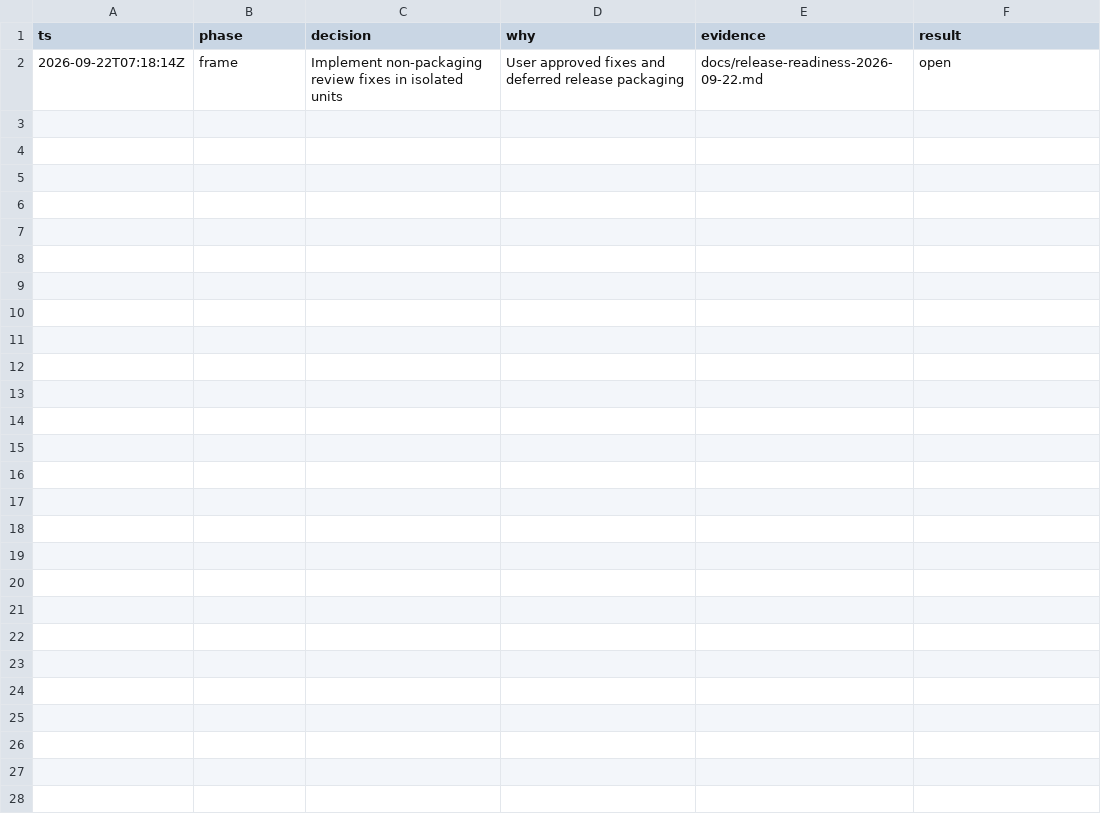
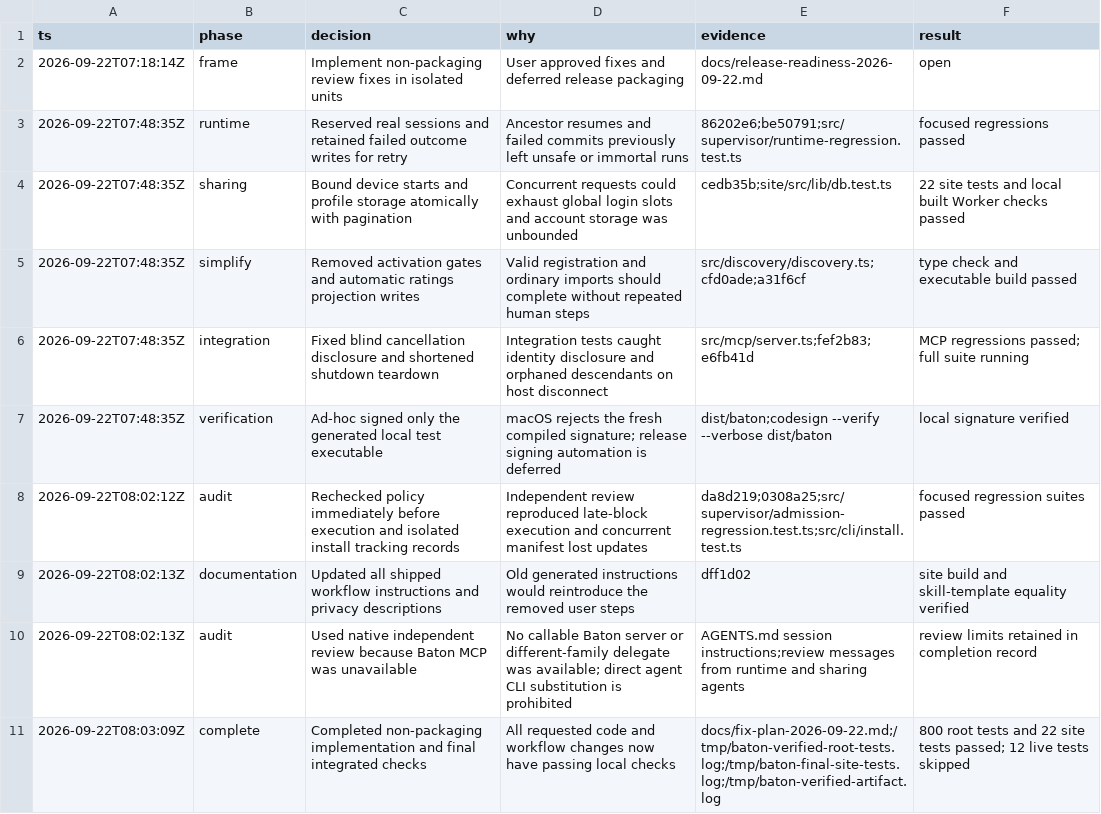
Before and after one commit to danieldunderfelt/baton, a TSV file: docs/fix-decisions-2026-09-22.tsv, drawn as a sheet.

Commit message:
Record completed fixes and release verification limits

```diff
--- a/docs/fix-decisions-2026-09-22.tsv
+++ b/docs/fix-decisions-2026-09-22.tsv
@@ -2 +2,10 @@ ts	phase	decision	why	evidence	result
 2026-09-22T07:18:14Z	frame	Implement non-packaging review fixes in isolated units	User approved fixes and deferred release packaging	docs/release-readiness-2026-09-22.md	open
+2026-09-22T07:48:35Z	runtime	Reserved real sessions and retained failed outcome writes for retry	Ancestor resumes and failed commits previously left unsafe or immortal runs	86202e6;be50791;src/supervisor/runtime-regression.test.ts	focused regressions passed
+2026-09-22T07:48:35Z	sharing	Bound device starts and profile storage atomically with pagination	Concurrent requests could exhaust global login slots and account storage was unbounded	cedb35b;site/src/lib/db.test.ts	22 site tests and local built Worker checks passed
+2026-09-22T07:48:35Z	simplify	Removed activation gates and automatic ratings projection writes	Valid registration and ordinary imports should complete without repeated human steps	src/discovery/discovery.ts;cfd0ade;a31f6cf	type check and executable build passed
+2026-09-22T07:48:35Z	integration	Fixed blind cancellation disclosure and shortened shutdown teardown	Integration tests caught identity disclosure and orphaned descendants on host disconnect	src/mcp/server.ts;fef2b83;e6fb41d	MCP regressions passed; full suite running
+2026-09-22T07:48:35Z	verification	Ad-hoc signed only the generated local test executable	macOS rejects the fresh compiled signature; release signing automation is deferred	dist/baton;codesign --verify --verbose dist/baton	local signature verified
+2026-09-22T08:02:12Z	audit	Rechecked policy immediately before execution and isolated install tracking records	Independent review reproduced late-block execution and concurrent manifest lost updates	da8d219;0308a25;src/supervisor/admission-regression.test.ts;src/cli/install.test.ts	focused regression suites passed
+2026-09-22T08:02:13Z	documentation	Updated all shipped workflow instructions and privacy descriptions	Old generated instructions would reintroduce the removed user steps	dff1d02	site build and skill-template equality verified
+2026-09-22T08:02:13Z	audit	Used native independent review because Baton MCP was unavailable	No callable Baton server or different-family delegate was available; direct agent CLI substitution is prohibited	AGENTS.md session instructions;review messages from runtime and sharing agents	review limits retained in completion record
+2026-09-22T08:03:09Z	complete	Completed non-packaging implementation and final integrated checks	All requested code and workflow changes now have passing local checks	docs/fix-plan-2026-09-22.md;/tmp/baton-verified-root-tests.log;/tmp/baton-final-site-tests.log;/tmp/baton-verified-artifact.log	800 root tests and 22 site tests passed; 12 live tests skipped
```
Also changed, not shown: 2 other files.
